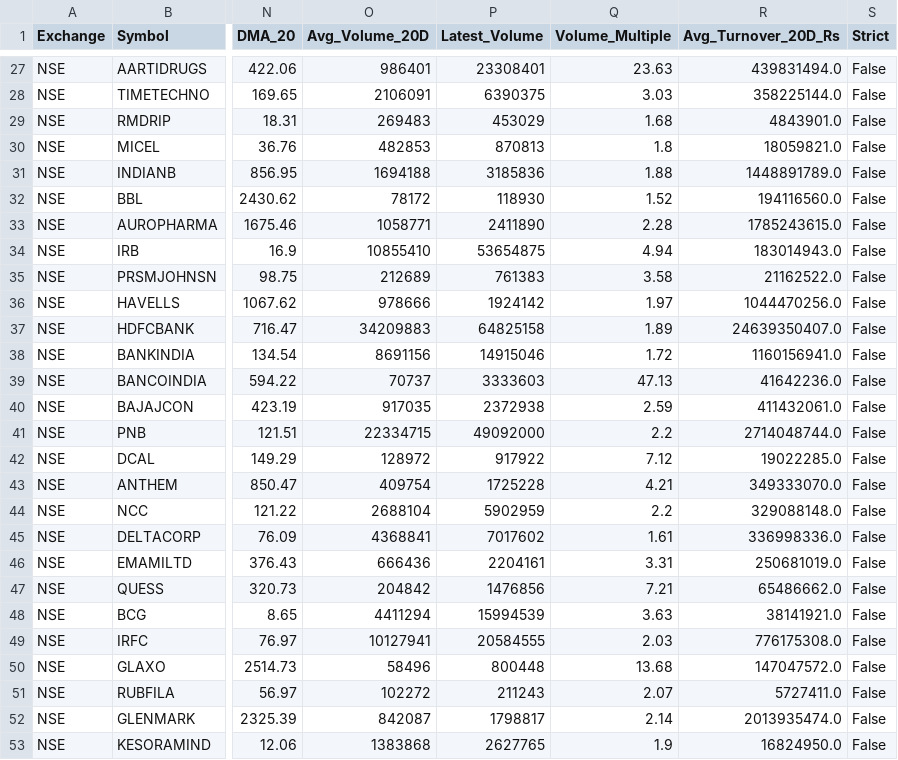
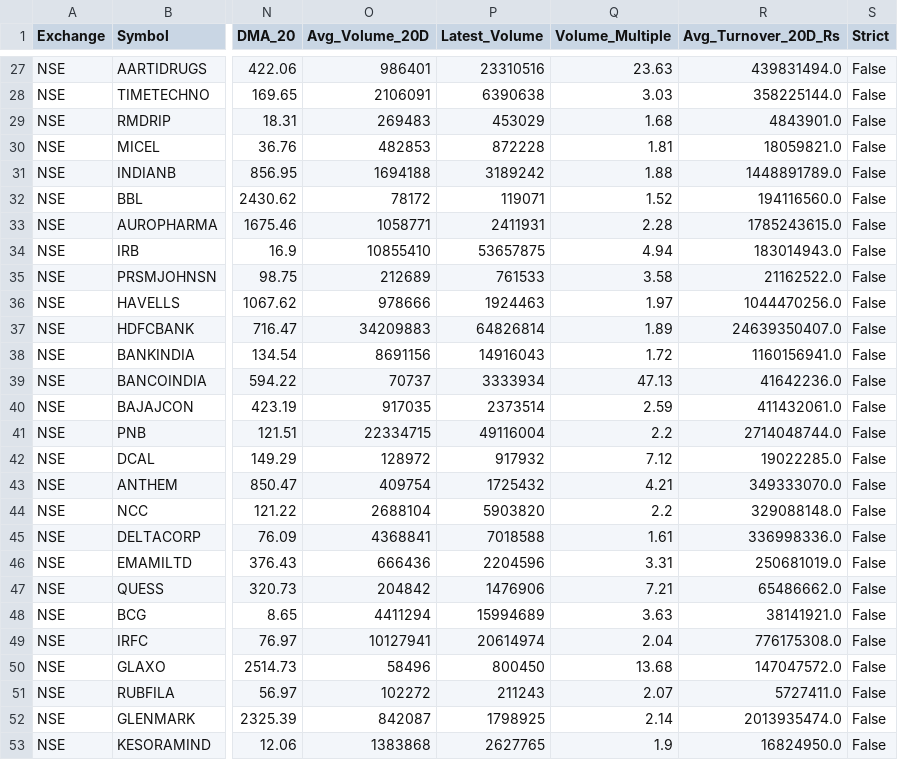
Before and after one commit to Sindhudesingu/IND_momentum_scan, a CSV file: results/early_momentum.csv, drawn as a sheet; only a part is shown, gaps mark what is left out; the diff covers the shown part only; the diff names each change by its address in the sheet, - before the commit and + after, or states it on an @@ line.

```diff
--- a/results/early_momentum.csv
+++ b/results/early_momentum.csv
-P27 (Latest_Volume): 23308401
+P27 (Latest_Volume): 23310516
-P28 (Latest_Volume): 6390375
+P28 (Latest_Volume): 6390638
-P30 (Latest_Volume): 870813
+P30 (Latest_Volume): 872228
-Q30 (Volume_Multiple): 1.8
+Q30 (Volume_Multiple): 1.81
-P31 (Latest_Volume): 3185836
+P31 (Latest_Volume): 3189242
-P32 (Latest_Volume): 118930
+P32 (Latest_Volume): 119071
-P33 (Latest_Volume): 2411890
+P33 (Latest_Volume): 2411931
-P34 (Latest_Volume): 53654875
+P34 (Latest_Volume): 53657875
-P35 (Latest_Volume): 761383
+P35 (Latest_Volume): 761533
-P36 (Latest_Volume): 1924142
+P36 (Latest_Volume): 1924463
-P37 (Latest_Volume): 64825158
+P37 (Latest_Volume): 64826814
-P38 (Latest_Volume): 14915046
+P38 (Latest_Volume): 14916043
-P39 (Latest_Volume): 3333603
+P39 (Latest_Volume): 3333934
-P40 (Latest_Volume): 2372938
+P40 (Latest_Volume): 2373514
-P41 (Latest_Volume): 49092000
+P41 (Latest_Volume): 49116004
-P42 (Latest_Volume): 917922
+P42 (Latest_Volume): 917932
-P43 (Latest_Volume): 1725228
+P43 (Latest_Volume): 1725432
-P44 (Latest_Volume): 5902959
+P44 (Latest_Volume): 5903820
-P45 (Latest_Volume): 7017602
+P45 (Latest_Volume): 7018588
-P46 (Latest_Volume): 2204161
+P46 (Latest_Volume): 2204596
-P47 (Latest_Volume): 1476856
+P47 (Latest_Volume): 1476906
-P48 (Latest_Volume): 15994539
+P48 (Latest_Volume): 15994689
-P49 (Latest_Volume): 20584555
+P49 (Latest_Volume): 20614974
-Q49 (Volume_Multiple): 2.03
+Q49 (Volume_Multiple): 2.04
-P50 (Latest_Volume): 800448
+P50 (Latest_Volume): 800450
-P52 (Latest_Volume): 1798817
+P52 (Latest_Volume): 1798925
```
Also changed, not shown: 52 edited cells elsewhere in this file, results/latest_all.csv, results/strict_momentum.csv.
